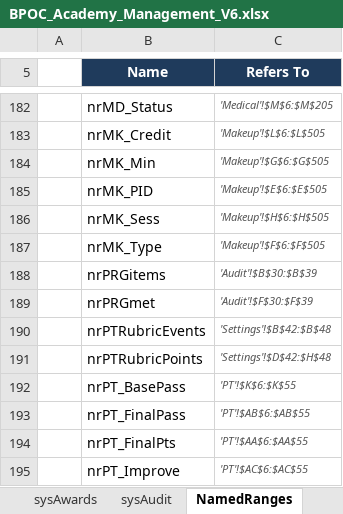
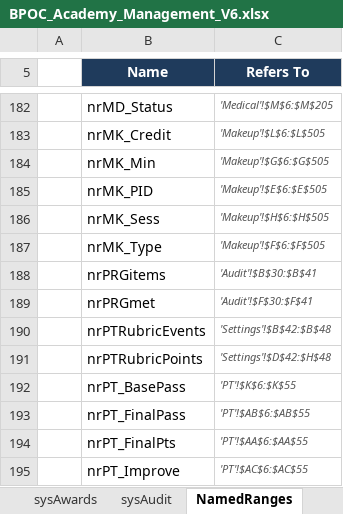
Before and after one commit to Trafficcop4/TPD---Travel-Training-Management-System, an Excel workbook: workbooks/BPOC_Academy_Management_V6.xlsx, sheet NamedRanges, drawn as a sheet; only a part is shown, gaps mark what is left out; values as stored, in another font and other column widths than the file's, no borders; the diff names each change by its address in the sheet, - before the commit and + after, or states it on an @@ line.

```diff
--- a/workbooks/BPOC_Academy_Management_V6.xlsx (sheet NamedRanges)
+++ b/workbooks/BPOC_Academy_Management_V6.xlsx (sheet NamedRanges)
-C188 (Refers To): 'Audit'!$B$30:$B$39
+C188 (Refers To): 'Audit'!$B$30:$B$41
-C189 (Refers To): 'Audit'!$F$30:$F$39
+C189 (Refers To): 'Audit'!$F$30:$F$41
```
Also changed, not shown: sheet Audit, 2 other files.
